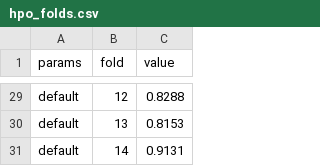
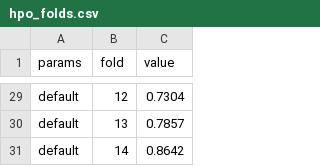
Before and after one commit to fbarulli/broadway, a CSV file: project/experiments/results/pipeline/hpo/hpo_folds.csv, drawn as a sheet; only a part is shown, gaps mark what is left out; the diff covers the shown part only; the diff names each change by its address in the sheet, - before the commit and + after, or states it on an @@ line.

```diff
--- a/project/experiments/results/pipeline/hpo/hpo_folds.csv
+++ b/project/experiments/results/pipeline/hpo/hpo_folds.csv
-C29 (value): 0.8288
+C29 (value): 0.7304
-C30 (value): 0.8153
+C30 (value): 0.7857
-C31 (value): 0.9131
+C31 (value): 0.8642
```
Also changed, not shown: 27 edited cells elsewhere in this file, project/experiments/results/pipeline/selection/selection_candidates.csv, 51 other files.
